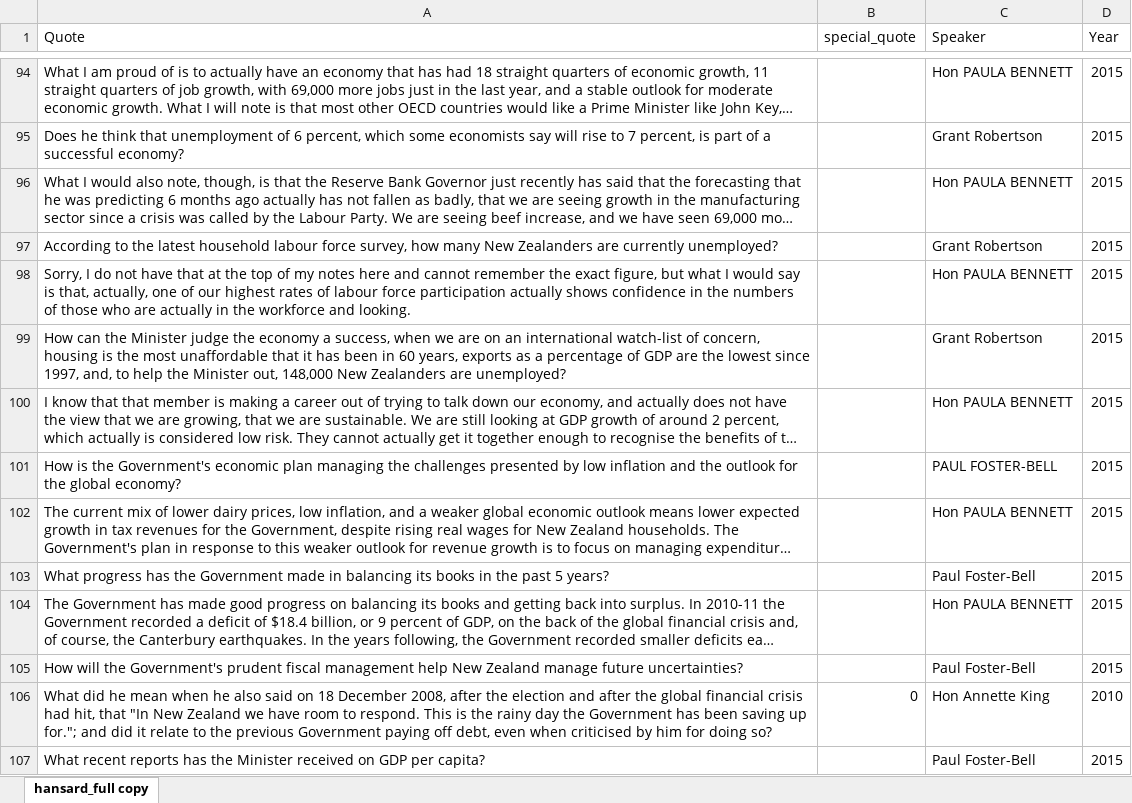
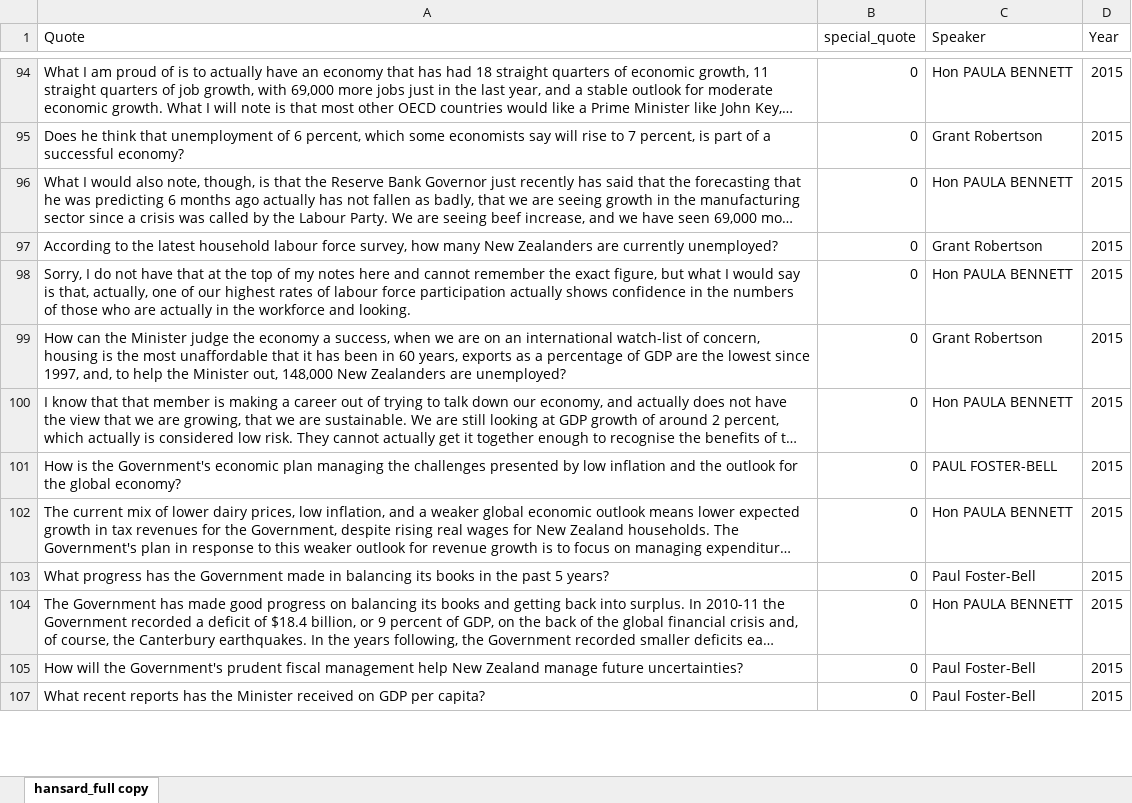
Before and after one commit to drhemming/LLM-1h-workshop-repository, an Excel workbook: Parliamentary_data/hansard_full.xlsx, sheet hansard_full copy, drawn as a sheet; only a part is shown, gaps mark what is left out; long unchanged cells end in …; values as stored, in another font and other column widths than the file's, no borders; the diff covers the shown part only; the diff names each change by its address in the sheet, - before the commit and + after, or states it on an @@ line.

```diff
--- a/Parliamentary_data/hansard_full.xlsx (sheet hansard_full copy)
+++ b/Parliamentary_data/hansard_full.xlsx (sheet hansard_full copy)
-B94:B105 (special_quote): (empty)
+B94:B105 (special_quote): 0
@@ row 106 hidden: What did he mean when he also said on 18 December 2008, after the election and after the global financial crisis had hit, that "In New Zealand we have room to respond. This is the rainy day the Government has been saving up for."; and did it relate to the previous Government paying off debt, even when criticised by him for doing so? | 0 | Hon Annette King | 2010 @@
-B107 (special_quote): (empty)
+B107 (special_quote): 0
```
Also changed, not shown: 5 removed rows, 93 hidden or unhidden rows and 171 edited cells elsewhere in this sheet, hidden cells, 2 other files.
